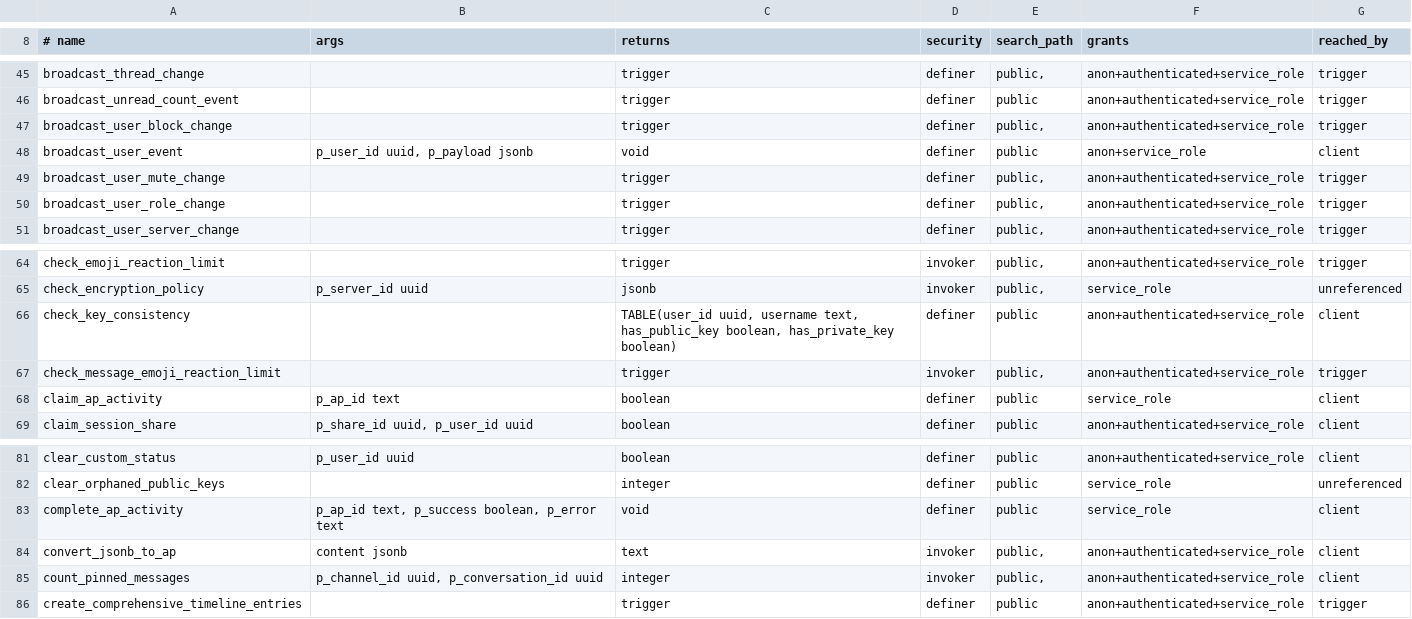
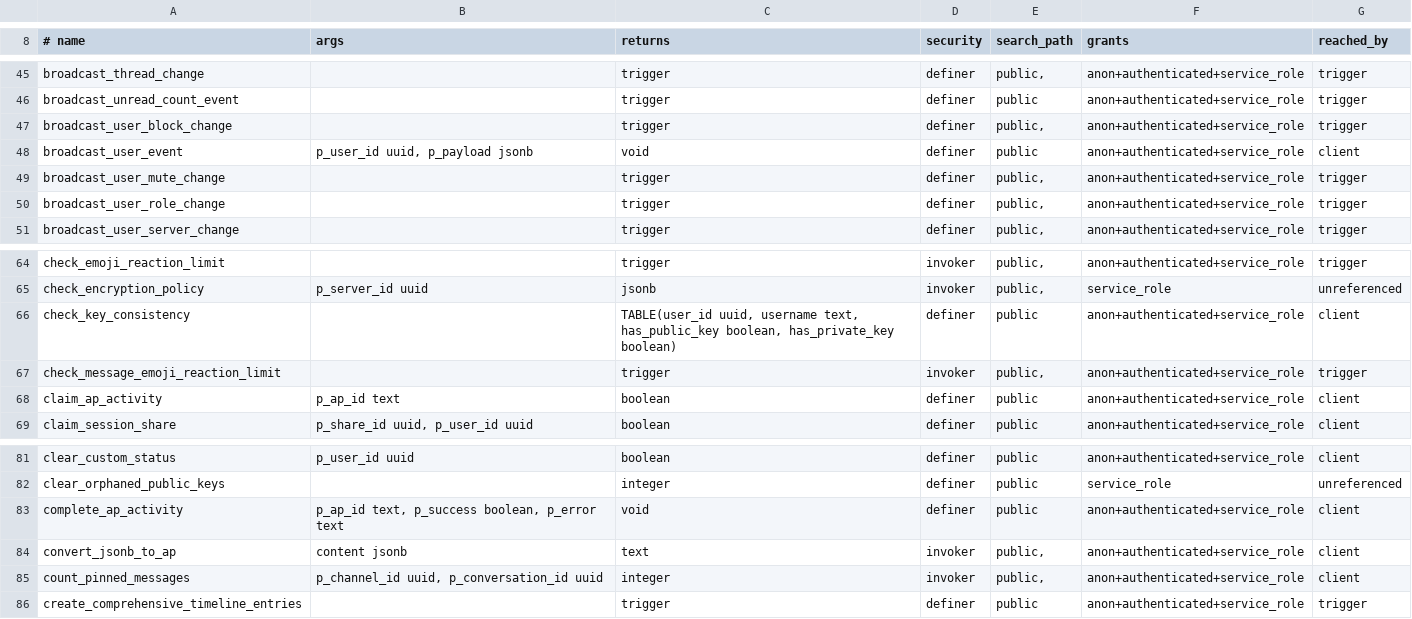
Before and after one commit to y4my4my4m/harmony, a TSV file: db_schema/SURFACE.tsv, drawn as a sheet; only a part is shown, gaps mark what is left out.

Commit message:
test(db): add the pgTAP suite, and fix two defects it exposed
27 assertions over topic authorization and the RLS backbone, run against a
schema built from init/. Each file runs in its own rolled-back transaction.
RLS is not expressible in Vitest: it depends on the querying role and the JWT
claim, so it can only be asserted inside the database.

The suite found two defects, both of which had already produced false
confidence.

auth.uid() differs by image. supabase/postgres:15.8 reads
current_setting('request.jwt.claim.sub'); newer releases parse the
request.jwt.claims JSON. The harness set only the JSON form, so auth.uid()
returned null and 10 of 15 assertions passed for the wrong reason - every
"cannot subscribe" case succeeded because the session authenticated as nobody.
Both forms are now set.

REVOKE ... FROM anon, authenticated does nothing by itself. PostgreSQL grants
EXECUTE to PUBLIC by default - the empty grantee in proacl's =X/postgres - and
the named roles inherit it. 20260809_revoke_unreachable_functions.sql therefore
left all 47 functions callable, and the surface manifest reported the revoke as
effective because it listed explicit grantees from information_schema instead
of asking whether the role could execute. The revokes now include PUBLIC and
the manifest uses has_function_privilege. Confirmed after the fix:
archive_popular_hashtags is no longer executable by anon, get_current_profile_id
still is.

The negative control is the point. Revoking get_current_profile_id and
re-running yields "permission denied for function get_current_profile_id",
which the runner fails on; before the PUBLIC fix the same sabotage left all 12
assertions green.

```diff
--- a/db_schema/SURFACE.tsv
+++ b/db_schema/SURFACE.tsv
@@ -47,3 +47,3 @@ broadcast_unread_count_event		trigger	definer	public	anon+authenticated+service_
 broadcast_user_block_change		trigger	definer	public,	anon+authenticated+service_role	trigger
-broadcast_user_event	p_user_id uuid, p_payload jsonb	void	definer	public	anon+service_role	client
+broadcast_user_event	p_user_id uuid, p_payload jsonb	void	definer	public	anon+authenticated+service_role	client
 broadcast_user_mute_change		trigger	definer	public,	anon+authenticated+service_role	trigger
@@ -67,3 +67,3 @@ check_key_consistency		TABLE(user_id uuid, username text, has_public_key boolean
 check_message_emoji_reaction_limit		trigger	invoker	public,	anon+authenticated+service_role	trigger
-claim_ap_activity	p_ap_id text	boolean	definer	public	service_role	client
+claim_ap_activity	p_ap_id text	boolean	definer	public	anon+authenticated+service_role	client
 claim_session_share	p_share_id uuid, p_user_id uuid	boolean	definer	public	anon+authenticated+service_role	client
@@ -82,3 +82,3 @@ clear_custom_status	p_user_id uuid	boolean	definer	public	anon+authenticated+ser
 clear_orphaned_public_keys		integer	definer	public	service_role	unreferenced
-complete_ap_activity	p_ap_id text, p_success boolean, p_error text	void	definer	public	service_role	client
+complete_ap_activity	p_ap_id text, p_success boolean, p_error text	void	definer	public	anon+authenticated+service_role	client
 convert_jsonb_to_ap	content jsonb	text	invoker	public,	anon+authenticated+service_role	client
```
Also changed, not shown: 10 other files.
